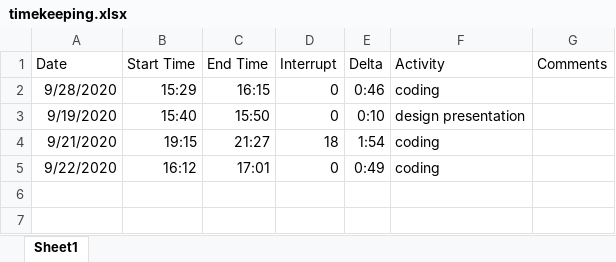
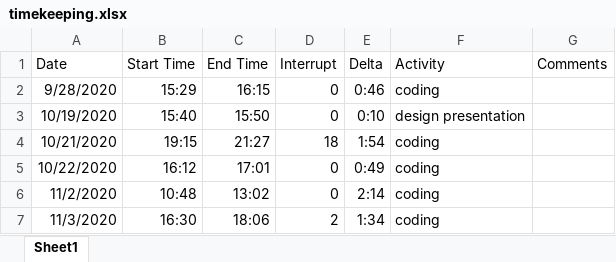
Before and after one commit to Hanavan99/CIS598-project, an Excel workbook: project_docs/timekeeping.xlsx, sheet Sheet1, drawn as a sheet; values as stored, in another font and other column widths than the file's, no borders; the diff names each change by its address in the sheet, - before the commit and + after, or states it on an @@ line.

```diff
--- a/project_docs/timekeeping.xlsx (sheet Sheet1)
+++ b/project_docs/timekeeping.xlsx (sheet Sheet1)
-A3 (Date): 9/19/2020
+A3 (Date): 10/19/2020
-A4 (Date): 9/21/2020
+A4 (Date): 10/21/2020
-A5 (Date): 9/22/2020
+A5 (Date): 10/22/2020
+row 6: 11/2/2020 | 10:48 | 13:02 | 0 | 2:14 | coding
+row 7: 11/3/2020 | 16:30 | 18:06 | 2 | 1:34 | coding
```
Also changed, not shown: 10 other files.
